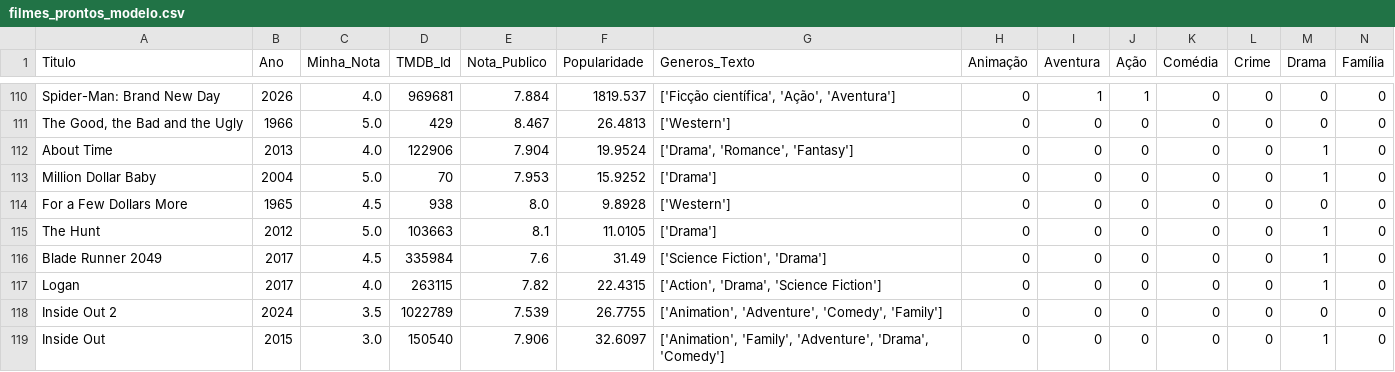
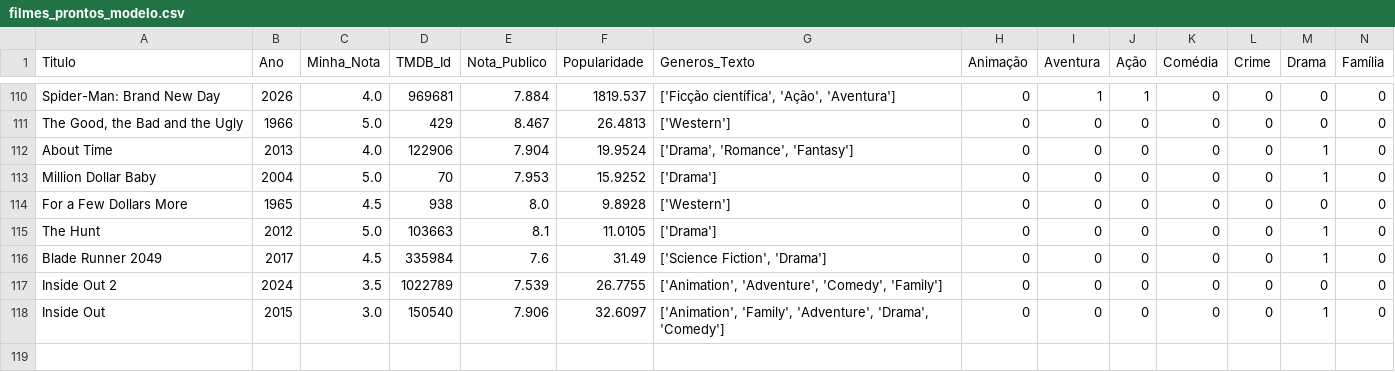
Before and after one commit to VZTester/Sistema-de-recomendacao-letterboxd, a CSV file: filmes_prontos_modelo.csv, drawn as a sheet; only a part is shown, gaps mark what is left out; rows hold the shown columns only; the diff names each change by its address in the sheet, - before the commit and + after, or states it on an @@ line.

Commit message:
Update filmes_prontos_modelo.csv

```diff
--- a/filmes_prontos_modelo.csv
+++ b/filmes_prontos_modelo.csv
-row 117: Logan | 2017 | 4.0 | 263115 | 7.82 | 22.4315 | ['Action', 'Drama', 'Science Fiction'] | 0 | 0 | 0 | 0 | 0 | 1 | 0
```
